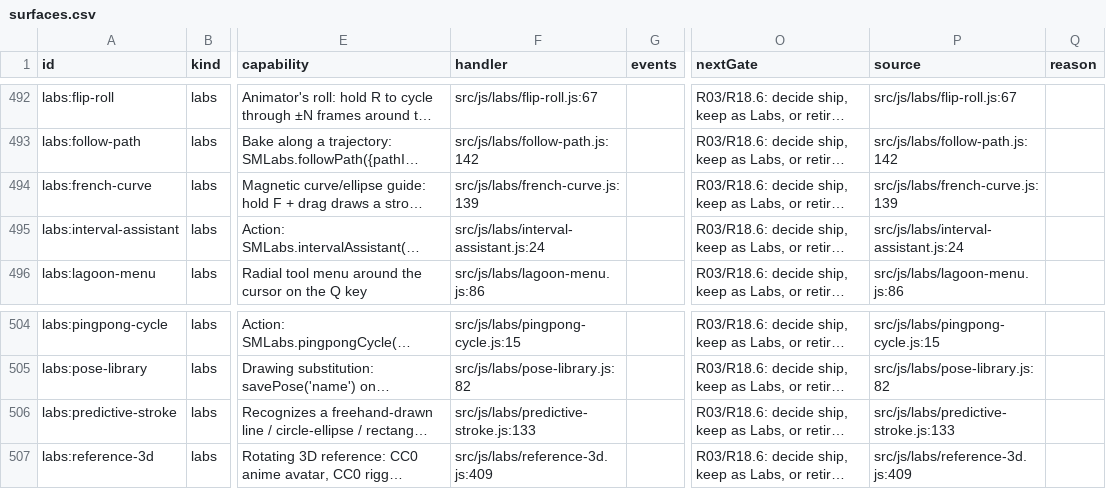
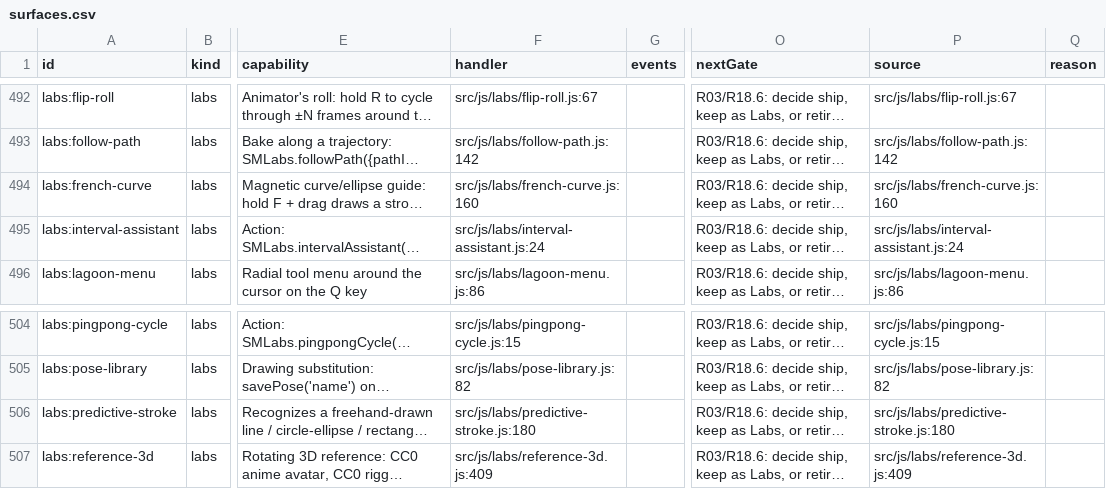
Before and after one commit to mysteropodes/nemo, a CSV file: engineering/inventory/surfaces.csv, drawn as a sheet; only a part is shown, gaps mark what is left out; long unchanged cells end in …; the diff names each change by its address in the sheet, - before the commit and + after, or states it on an @@ line.

Commit message:
Route the Labs predictive stroke and French curve through the native draw commit
Predictive stroke reshapes the native freehand stroke before its single commit, through the same recognizer
the baseline runs on onStroke. French curve commits its guided stroke through the ordinary native vector
create with a new optional keyframe "copy" member: a held cell keys with what it showed (the Labs creators'
ensureKeyframe()), while Draw keeps its empty key. Native Drawing now refuses only while an enabled Labs
prototype has a draw hook without a native route, instead of whenever any Labs prototype is on (#2362 U33).

```diff
--- a/engineering/inventory/surfaces.csv
+++ b/engineering/inventory/surfaces.csv
-F494 (handler): src/js/labs/french-curve.js:139
+F494 (handler): src/js/labs/french-curve.js:160
-P494 (source): src/js/labs/french-curve.js:139
+P494 (source): src/js/labs/french-curve.js:160
-F506 (handler): src/js/labs/predictive-stroke.js:133
+F506 (handler): src/js/labs/predictive-stroke.js:180
-P506 (source): src/js/labs/predictive-stroke.js:133
+P506 (source): src/js/labs/predictive-stroke.js:180
```
Also changed, not shown: 19 other files.
